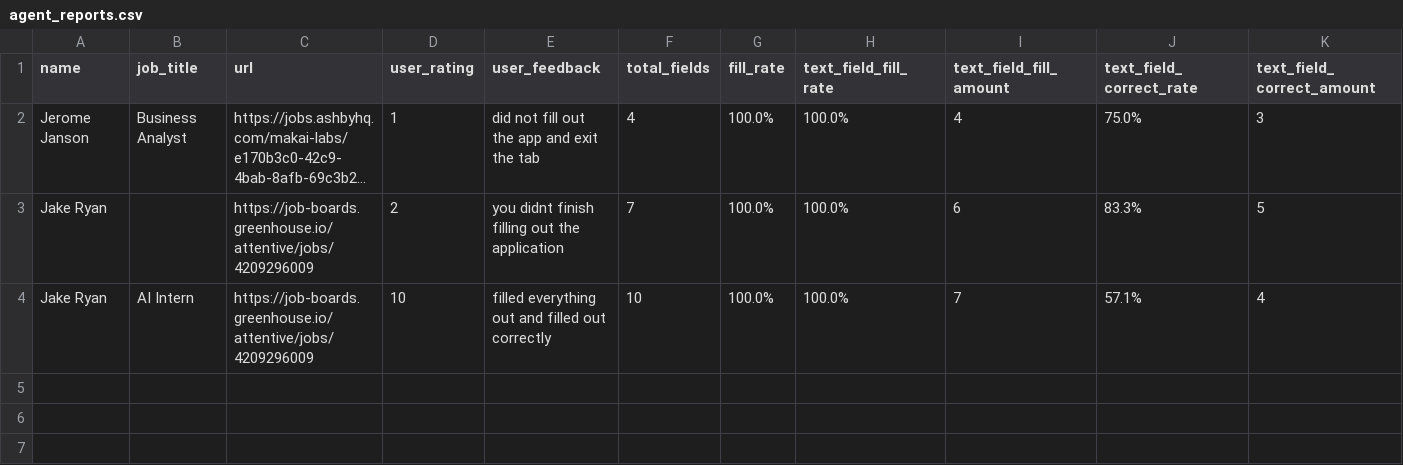
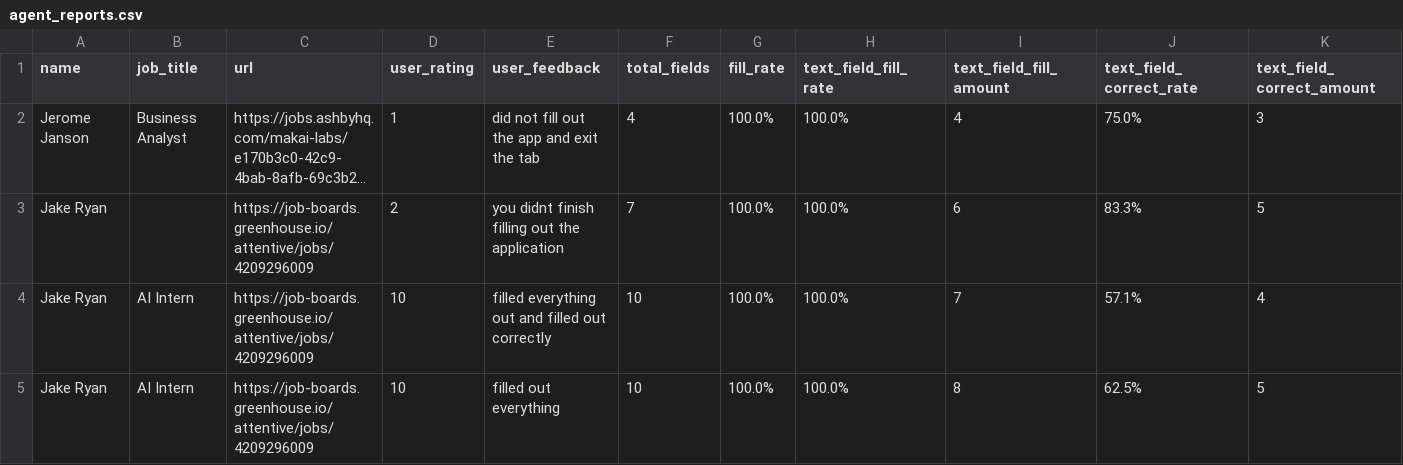
Before and after one commit to sanilac6459/job-agent, a CSV file: agent_reports.csv, drawn as a sheet; only a part is shown; long unchanged cells end in …; rows hold the shown columns only; the diff names each change by its address in the sheet, - before the commit and + after, or states it on an @@ line.

```diff
--- a/agent_reports.csv
+++ b/agent_reports.csv
+row 5: Jake Ryan | AI Intern | https://job-boards.greenhouse.io/attentive/jobs/4209296009 | 10 | filled out everything | 10 | 100.0% | 100.0% | 8 | 62.5% | 5
```
Also changed, not shown: application_history.csv, 2 other files.
